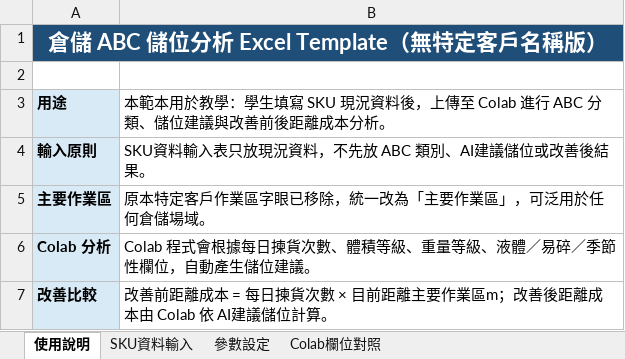
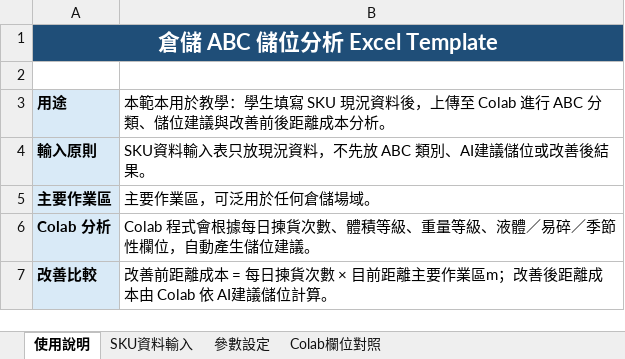
Before and after one commit to jeromy-lin/AI-in-Logistics-and-Warehousing, an Excel workbook: Warehouse_ABC_SKU_template.xlsx, sheet 使用說明, drawn as a sheet; values as stored, in another font and other column widths than the file's, no borders; the diff names each change by its address in the sheet, - before the commit and + after, or states it on an @@ line.

Commit message:
Add files via upload

```diff
--- a/Warehouse_ABC_SKU_template.xlsx (sheet 使用說明)
+++ b/Warehouse_ABC_SKU_template.xlsx (sheet 使用說明)
-A1: 倉儲 ABC 儲位分析 Excel Template（無特定客戶名稱版）
+A1: 倉儲 ABC 儲位分析 Excel Template
-B5: 原本特定客戶作業區字眼已移除，統一改為「主要作業區」，可泛用於任何倉儲場域。
+B5: 主要作業區，可泛用於任何倉儲場域。
```
